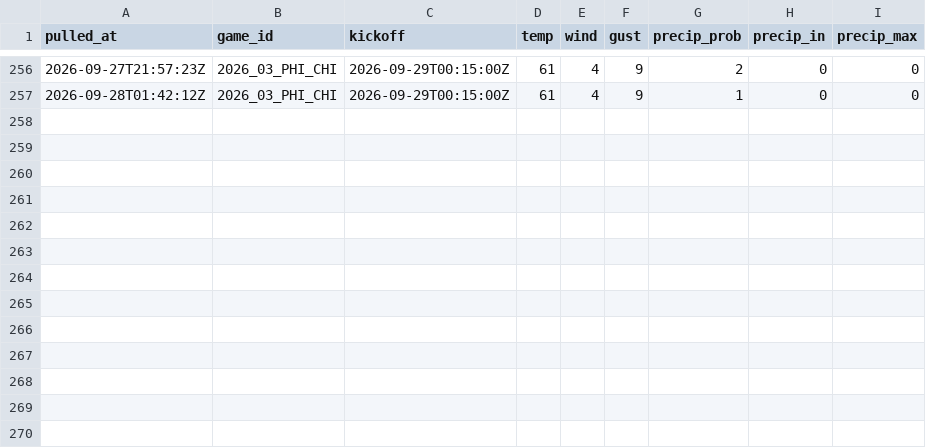
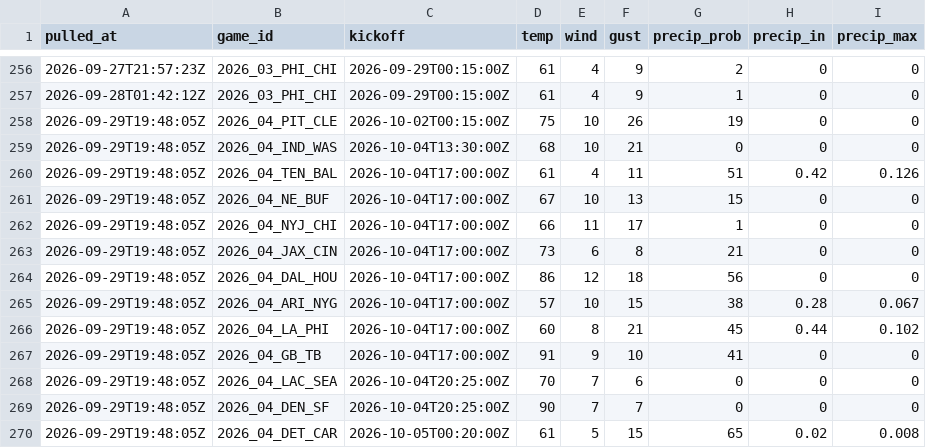
Before and after one commit to andrew-w-schroeder/dst-site, a CSV file: data/lines/weather_history.csv, drawn as a sheet; only a part is shown, gaps mark what is left out.

```diff
--- a/data/lines/weather_history.csv
+++ b/data/lines/weather_history.csv
@@ -257 +257,14 @@
 "2026-09-28T01:42:12Z","2026_03_PHI_CHI","2026-09-29T00:15:00Z",61,4,9,1,0,0
+"2026-09-29T19:48:05Z","2026_04_PIT_CLE","2026-10-02T00:15:00Z",75,10,26,19,0,0
+"2026-09-29T19:48:05Z","2026_04_IND_WAS","2026-10-04T13:30:00Z",68,10,21,0,0,0
+"2026-09-29T19:48:05Z","2026_04_TEN_BAL","2026-10-04T17:00:00Z",61,4,11,51,0.42,0.126
+"2026-09-29T19:48:05Z","2026_04_NE_BUF","2026-10-04T17:00:00Z",67,10,13,15,0,0
+"2026-09-29T19:48:05Z","2026_04_NYJ_CHI","2026-10-04T17:00:00Z",66,11,17,1,0,0
+"2026-09-29T19:48:05Z","2026_04_JAX_CIN","2026-10-04T17:00:00Z",73,6,8,21,0,0
+"2026-09-29T19:48:05Z","2026_04_DAL_HOU","2026-10-04T17:00:00Z",86,12,18,56,0,0
+"2026-09-29T19:48:05Z","2026_04_ARI_NYG","2026-10-04T17:00:00Z",57,10,15,38,0.28,0.067
+"2026-09-29T19:48:05Z","2026_04_LA_PHI","2026-10-04T17:00:00Z",60,8,21,45,0.44,0.102
+"2026-09-29T19:48:05Z","2026_04_GB_TB","2026-10-04T17:00:00Z",91,9,10,41,0,0
+"2026-09-29T19:48:05Z","2026_04_LAC_SEA","2026-10-04T20:25:00Z",70,7,6,0,0,0
+"2026-09-29T19:48:05Z","2026_04_DEN_SF","2026-10-04T20:25:00Z",90,7,7,0,0,0
+"2026-09-29T19:48:05Z","2026_04_DET_CAR","2026-10-05T00:20:00Z",61,5,15,65,0.02,0.008
```
Also changed, not shown: data/lines/line_history.csv, data/lines/sources/ourlads.csv, 9 other files.
